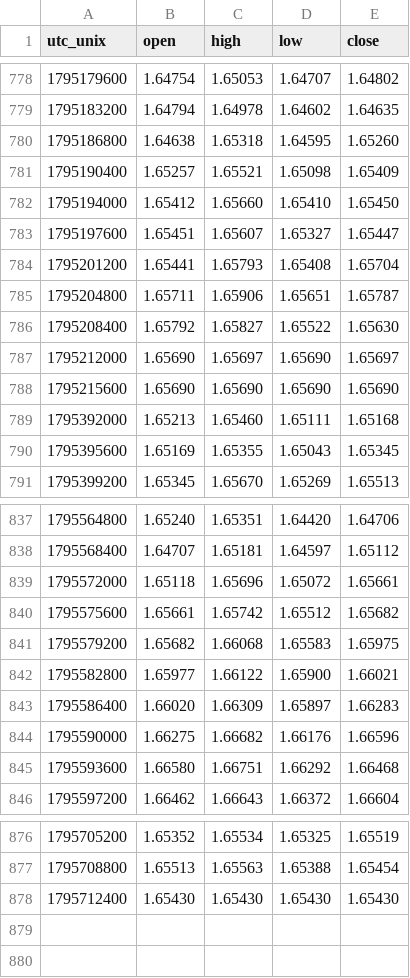
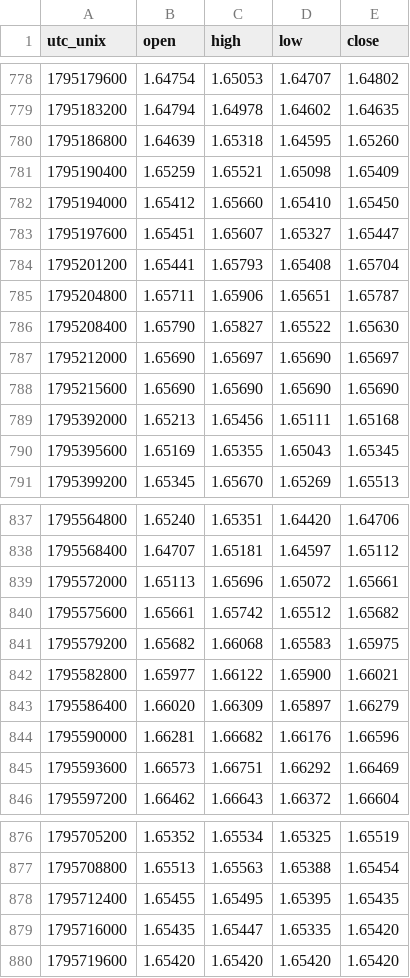
Before and after one commit to warm-torino/public-bias, a CSV file: data/price/EURAUD.csv, drawn as a sheet; only a part is shown, gaps mark what is left out; the diff covers the shown part only.

```diff
--- a/data/price/EURAUD.csv
+++ b/data/price/EURAUD.csv
@@ -779,4 +779,4 @@ utc_unix,open,high,low,close
 1795183200,1.64794,1.64978,1.64602,1.64635
-1795186800,1.64638,1.65318,1.64595,1.65260
-1795190400,1.65257,1.65521,1.65098,1.65409
+1795186800,1.64639,1.65318,1.64595,1.65260
+1795190400,1.65259,1.65521,1.65098,1.65409
 1795194000,1.65412,1.65660,1.65410,1.65450
@@ -785,6 +785,6 @@ utc_unix,open,high,low,close
 1795204800,1.65711,1.65906,1.65651,1.65787
-1795208400,1.65792,1.65827,1.65522,1.65630
+1795208400,1.65790,1.65827,1.65522,1.65630
 1795212000,1.65690,1.65697,1.65690,1.65697
 1795215600,1.65690,1.65690,1.65690,1.65690
-1795392000,1.65213,1.65460,1.65111,1.65168
+1795392000,1.65213,1.65456,1.65111,1.65168
 1795395600,1.65169,1.65355,1.65043,1.65345
@@ -838,3 +838,3 @@ utc_unix,open,high,low,close
 1795568400,1.64707,1.65181,1.64597,1.65112
-1795572000,1.65118,1.65696,1.65072,1.65661
+1795572000,1.65113,1.65696,1.65072,1.65661
 1795575600,1.65661,1.65742,1.65512,1.65682
@@ -842,5 +842,5 @@ utc_unix,open,high,low,close
 1795582800,1.65977,1.66122,1.65900,1.66021
-1795586400,1.66020,1.66309,1.65897,1.66283
-1795590000,1.66275,1.66682,1.66176,1.66596
-1795593600,1.66580,1.66751,1.66292,1.66468
+1795586400,1.66020,1.66309,1.65897,1.66279
+1795590000,1.66281,1.66682,1.66176,1.66596
+1795593600,1.66573,1.66751,1.66292,1.66469
 1795597200,1.66462,1.66643,1.66372,1.66604
@@ -877,2 +877,4 @@ utc_unix,open,high,low,close
 1795708800,1.65513,1.65563,1.65388,1.65454
-1795712400,1.65430,1.65430,1.65430,1.65430
+1795712400,1.65455,1.65495,1.65395,1.65435
+1795716000,1.65435,1.65447,1.65335,1.65420
+1795719600,1.65420,1.65420,1.65420,1.65420
```
Also changed, not shown: 9 edited cells elsewhere in this file, data/EURUSD.csv, data/GBPUSD.csv, 13 other files.
